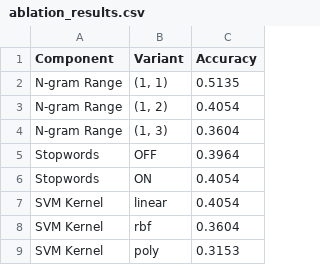
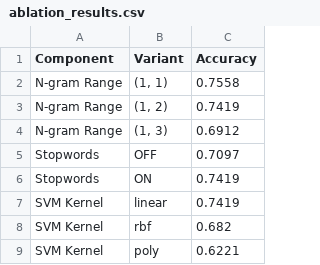
Before and after one commit to vishal171104/AICustomerSupportclassifier, a CSV file: reports/ablation/ablation_results.csv, drawn as a sheet.

```diff
--- a/reports/ablation/ablation_results.csv
+++ b/reports/ablation/ablation_results.csv
@@ -1,9 +1,9 @@
 Component,Variant,Accuracy
-N-gram Range,"(1, 1)",0.5135
-N-gram Range,"(1, 2)",0.4054
-N-gram Range,"(1, 3)",0.3604
-Stopwords,OFF,0.3964
-Stopwords,ON,0.4054
-SVM Kernel,linear,0.4054
-SVM Kernel,rbf,0.3604
-SVM Kernel,poly,0.3153
+N-gram Range,"(1, 1)",0.7558
+N-gram Range,"(1, 2)",0.7419
+N-gram Range,"(1, 3)",0.6912
+Stopwords,OFF,0.7097
+Stopwords,ON,0.7419
+SVM Kernel,linear,0.7419
+SVM Kernel,rbf,0.682
+SVM Kernel,poly,0.6221
```
Also changed, not shown: reports/priority_experiments.csv, reports/publication/model_comparison_category.csv, 15 other files.
